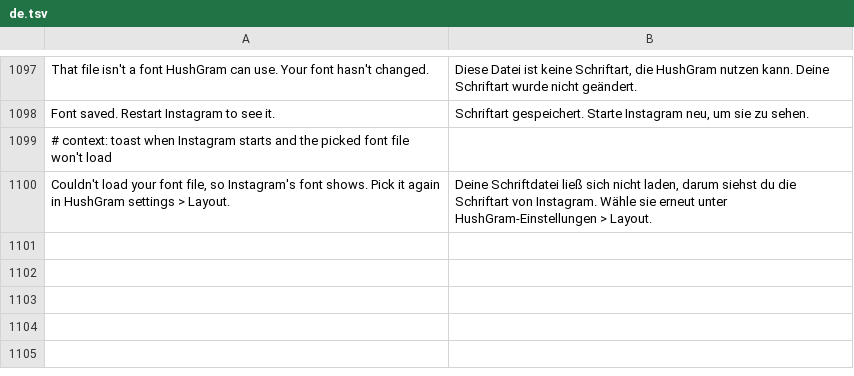
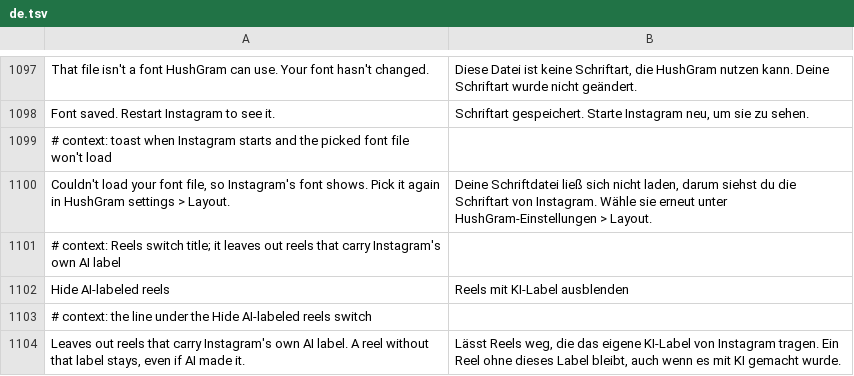
Before and after one commit to Aholicknight/HushGram, a TSV file: extensions/shared/library/src/main/l10n/de.tsv, drawn as a sheet; only a part is shown, gaps mark what is left out.

```diff
--- a/extensions/shared/library/src/main/l10n/de.tsv
+++ b/extensions/shared/library/src/main/l10n/de.tsv
@@ -1100 +1100,5 @@ Font saved. Restart Instagram to see it.	Schriftart gespeichert. Starte Instagra
 Couldn't load your font file, so Instagram's font shows. Pick it again in HushGram settings > Layout.	Deine Schriftdatei ließ sich nicht laden, darum siehst du die Schriftart von Instagram. Wähle sie erneut unter HushGram-Einstellungen > Layout.
+# context: Reels switch title; it leaves out reels that carry Instagram's own AI label
+Hide AI-labeled reels	Reels mit KI-Label ausblenden
+# context: the line under the Hide AI-labeled reels switch
+Leaves out reels that carry Instagram's own AI label. A reel without that label stays, even if AI made it.	Lässt Reels weg, die das eigene KI-Label von Instagram tragen. Ein Reel ohne dieses Label bleibt, auch wenn es mit KI gemacht wurde.
```
Also changed, not shown: extensions/shared/library/src/main/l10n/es.tsv, extensions/shared/library/src/main/l10n/in.tsv, 22 other files.
